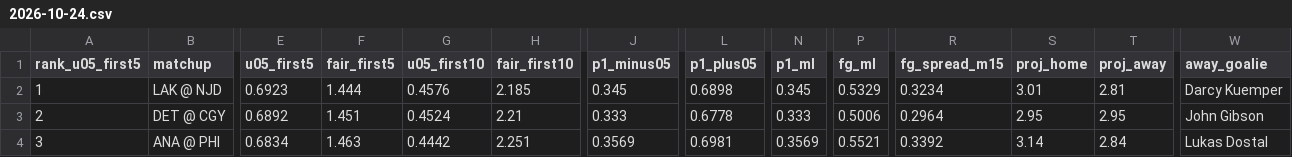
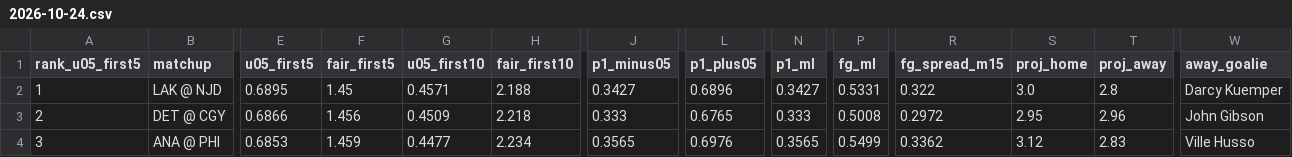
Before and after one commit to Moneyg604/nhl-early-goal, a CSV file: docs/days/2026-10-24.csv, drawn as a sheet; only a part is shown, gaps mark what is left out; the diff covers the shown part only; the diff names each change by its address in the sheet, - before the commit and + after, or states it on an @@ line.

```diff
--- a/docs/days/2026-10-24.csv
+++ b/docs/days/2026-10-24.csv
-E2 (u05_first5): 0.6923
+E2 (u05_first5): 0.6895
-F2 (fair_first5): 1.444
+F2 (fair_first5): 1.45
-G2 (u05_first10): 0.4576
+G2 (u05_first10): 0.4571
-H2 (fair_first10): 2.185
+H2 (fair_first10): 2.188
-J2 (p1_minus05): 0.345
+J2 (p1_minus05): 0.3427
-L2 (p1_plus05): 0.6898
+L2 (p1_plus05): 0.6896
-N2 (p1_ml): 0.345
+N2 (p1_ml): 0.3427
-P2 (fg_ml): 0.5329
+P2 (fg_ml): 0.5331
-R2 (fg_spread_m15): 0.3234
+R2 (fg_spread_m15): 0.322
-S2 (proj_home): 3.01
+S2 (proj_home): 3.0
-T2 (proj_away): 2.81
+T2 (proj_away): 2.8
-E3 (u05_first5): 0.6892
+E3 (u05_first5): 0.6866
-F3 (fair_first5): 1.451
+F3 (fair_first5): 1.456
-G3 (u05_first10): 0.4524
+G3 (u05_first10): 0.4509
-H3 (fair_first10): 2.21
+H3 (fair_first10): 2.218
-L3 (p1_plus05): 0.6778
+L3 (p1_plus05): 0.6765
-P3 (fg_ml): 0.5006
+P3 (fg_ml): 0.5008
-R3 (fg_spread_m15): 0.2964
+R3 (fg_spread_m15): 0.2972
-T3 (proj_away): 2.95
+T3 (proj_away): 2.96
-E4 (u05_first5): 0.6834
+E4 (u05_first5): 0.6853
-F4 (fair_first5): 1.463
+F4 (fair_first5): 1.459
-G4 (u05_first10): 0.4442
+G4 (u05_first10): 0.4477
-H4 (fair_first10): 2.251
+H4 (fair_first10): 2.234
-J4 (p1_minus05): 0.3569
+J4 (p1_minus05): 0.3565
-L4 (p1_plus05): 0.6981
+L4 (p1_plus05): 0.6976
-N4 (p1_ml): 0.3569
+N4 (p1_ml): 0.3565
-P4 (fg_ml): 0.5521
+P4 (fg_ml): 0.5499
-R4 (fg_spread_m15): 0.3392
+R4 (fg_spread_m15): 0.3362
-S4 (proj_home): 3.14
+S4 (proj_home): 3.12
-T4 (proj_away): 2.84
+T4 (proj_away): 2.83
-W4 (away_goalie): Lukas Dostal
+W4 (away_goalie): Ville Husso
```
Also changed, not shown: 135 edited cells elsewhere in this file, docs/days/2026-10-22.csv, docs/days/2026-10-23.csv, 37 other files.
